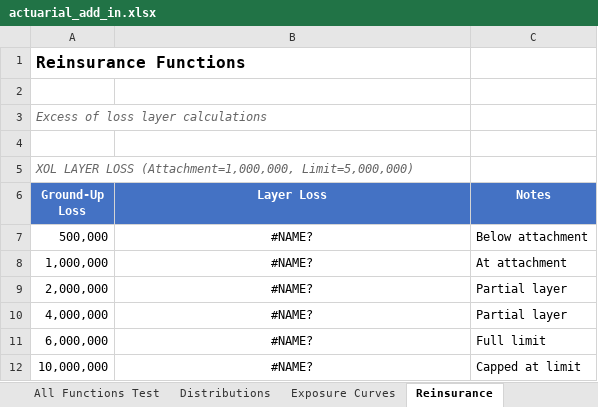
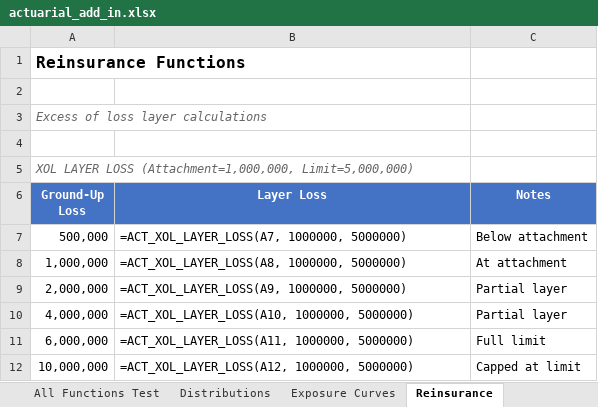
Before and after one commit to mdevans21/actuarial_add_in, an Excel workbook: excel/actuarial_add_in.xlsx, sheet Reinsurance, drawn as a sheet; values as stored, in another font and other column widths than the file's, no borders; formulas without a stored value are shown as written; the diff names each change by its address in the sheet, - before the commit and + after, or states it on an @@ line.

Commit message:
Align C#, workbook, harness, notebook to single 174-function set (v0.7.0)

```diff
--- a/excel/actuarial_add_in.xlsx (sheet Reinsurance)
+++ b/excel/actuarial_add_in.xlsx (sheet Reinsurance)
-B7 (Layer Loss): #NAME?
+B7 (Layer Loss): =ACT_XOL_LAYER_LOSS(A7, 1000000, 5000000)
-B7:B12 alignment: center
+B7:B12 alignment: left
-B8 (Layer Loss): #NAME?
+B8 (Layer Loss): =ACT_XOL_LAYER_LOSS(A8, 1000000, 5000000)
-B9 (Layer Loss): #NAME?
+B9 (Layer Loss): =ACT_XOL_LAYER_LOSS(A9, 1000000, 5000000)
-B10 (Layer Loss): #NAME?
+B10 (Layer Loss): =ACT_XOL_LAYER_LOSS(A10, 1000000, 5000000)
-B11 (Layer Loss): #NAME?
+B11 (Layer Loss): =ACT_XOL_LAYER_LOSS(A11, 1000000, 5000000)
-B12 (Layer Loss): #NAME?
+B12 (Layer Loss): =ACT_XOL_LAYER_LOSS(A12, 1000000, 5000000)
```
Also changed, not shown: sheet Distributions, sheet Copulas, sheet Chain Ladder, sheet Exposure Curves, sheet Aggregate Claims, sheet All Functions Test, 4 more sheets, charts or pictures, 8 other files.
